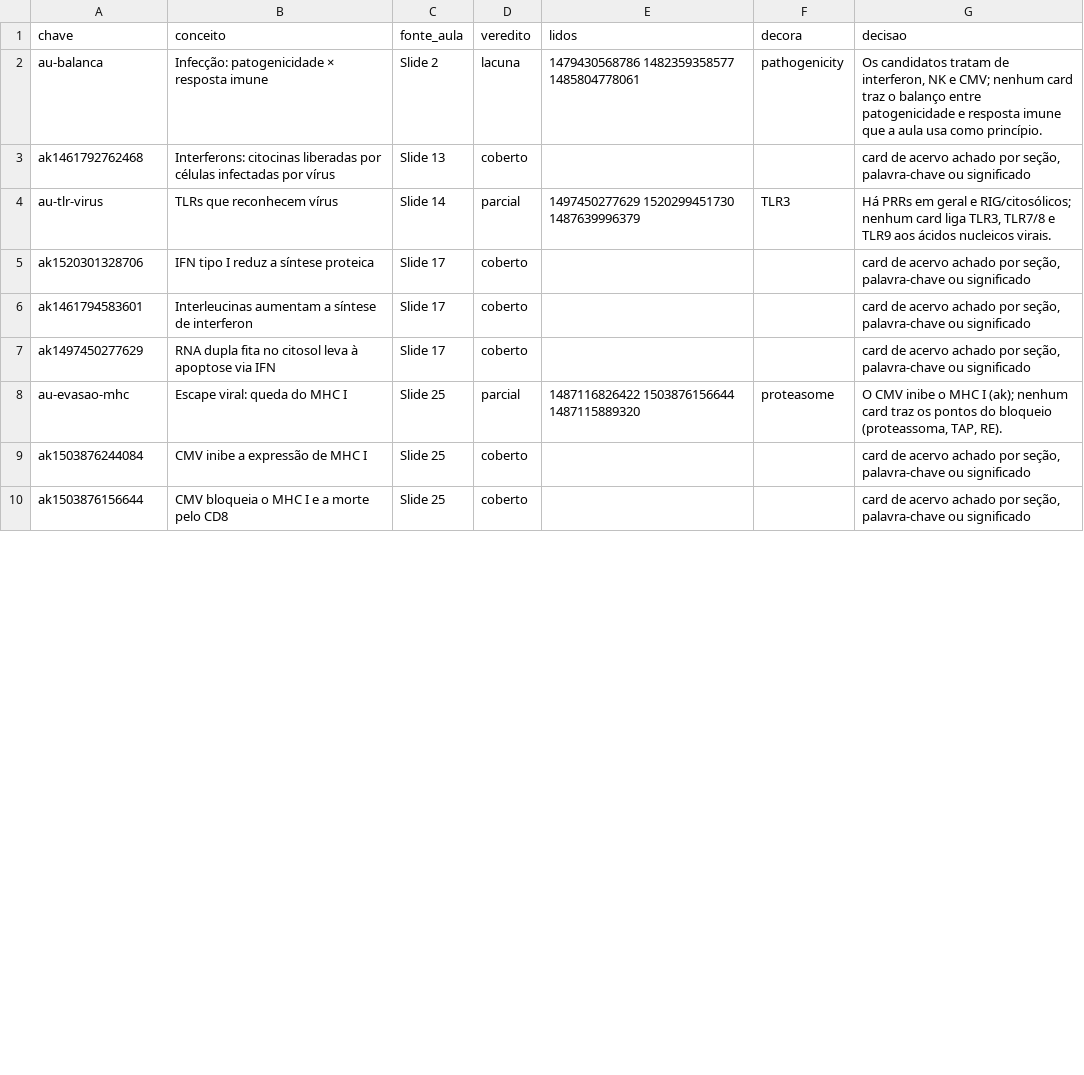
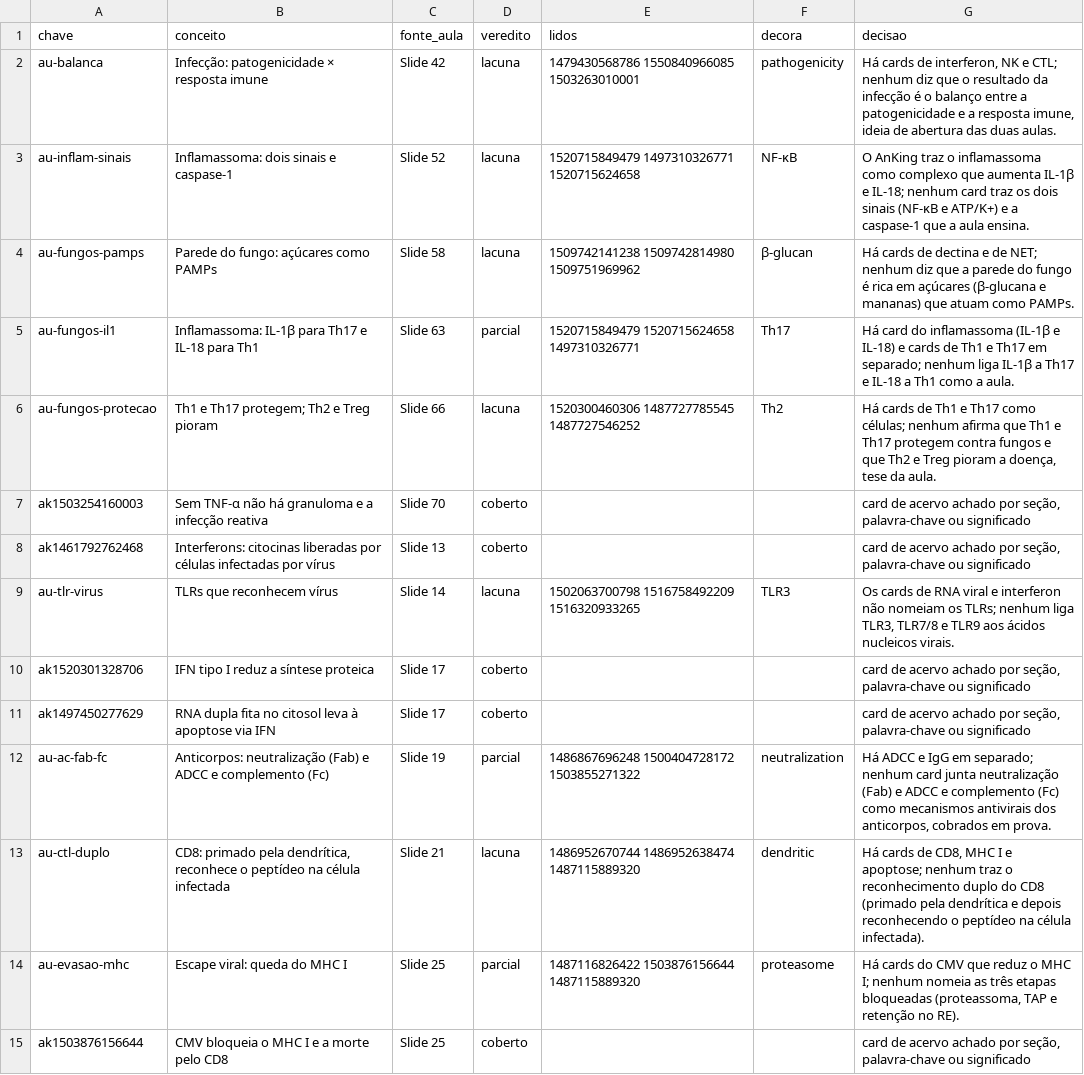
Before and after one commit to Sodrius/nebli, a TSV file: arquivos-trabalho/deck-aula-uc03-im63-resposta-imune-virus-fungos-v2-2026-10-21/busca/cobertura.tsv, drawn as a sheet; only a part is shown; the diff covers the shown part only.

```diff
--- a/arquivos-trabalho/deck-aula-uc03-im63-resposta-imune-virus-fungos-v2-2026-10-21/busca/cobertura.tsv
+++ b/arquivos-trabalho/deck-aula-uc03-im63-resposta-imune-virus-fungos-v2-2026-10-21/busca/cobertura.tsv
@@ -1,10 +1,15 @@
 chave	conceito	fonte_aula	veredito	lidos	decora	decisao
-au-balanca	Infecção: patogenicidade × resposta imune	Slide 2	lacuna	1479430568786 1482359358577 1485804778061	pathogenicity	Os candidatos tratam de interferon, NK e CMV; nenhum card traz o balanço entre patogenicidade e resposta imune que a aula usa como princípio.
+au-balanca	Infecção: patogenicidade × resposta imune	Slide 42	lacuna	1479430568786 1550840966085 1503263010001	pathogenicity	Há cards de interferon, NK e CTL; nenhum diz que o resultado da infecção é o balanço entre a patogenicidade e a resposta imune, ideia de abertura das duas aulas.
+au-inflam-sinais	Inflamassoma: dois sinais e caspase-1	Slide 52	lacuna	1520715849479 1497310326771 1520715624658	NF-κB	O AnKing traz o inflamassoma como complexo que aumenta IL-1β e IL-18; nenhum card traz os dois sinais (NF-κB e ATP/K+) e a caspase-1 que a aula ensina.
+au-fungos-pamps	Parede do fungo: açúcares como PAMPs	Slide 58	lacuna	1509742141238 1509742814980 1509751969962	β-glucan	Há cards de dectina e de NET; nenhum diz que a parede do fungo é rica em açúcares (β-glucana e mananas) que atuam como PAMPs.
+au-fungos-il1	Inflamassoma: IL-1β para Th17 e IL-18 para Th1	Slide 63	parcial	1520715849479 1520715624658 1497310326771	Th17	Há card do inflamassoma (IL-1β e IL-18) e cards de Th1 e Th17 em separado; nenhum liga IL-1β a Th17 e IL-18 a Th1 como a aula.
+au-fungos-protecao	Th1 e Th17 protegem; Th2 e Treg pioram	Slide 66	lacuna	1520300460306 1487727785545 1487727546252	Th2	Há cards de Th1 e Th17 como células; nenhum afirma que Th1 e Th17 protegem contra fungos e que Th2 e Treg pioram a doença, tese da aula.
+ak1503254160003	Sem TNF-α não há granuloma e a infecção reativa	Slide 70	coberto			card de acervo achado por seção, palavra-chave ou significado
 ak1461792762468	Interferons: citocinas liberadas por células infectadas por vírus	Slide 13	coberto			card de acervo achado por seção, palavra-chave ou significado
-au-tlr-virus	TLRs que reconhecem vírus	Slide 14	parcial	1497450277629 1520299451730 1487639996379	TLR3	Há PRRs em geral e RIG/citosólicos; nenhum card liga TLR3, TLR7/8 e TLR9 aos ácidos nucleicos virais.
+au-tlr-virus	TLRs que reconhecem vírus	Slide 14	lacuna	1502063700798 1516758492209 1516320933265	TLR3	Os cards de RNA viral e interferon não nomeiam os TLRs; nenhum liga TLR3, TLR7/8 e TLR9 aos ácidos nucleicos virais.
 ak1520301328706	IFN tipo I reduz a síntese proteica	Slide 17	coberto			card de acervo achado por seção, palavra-chave ou significado
-ak1461794583601	Interleucinas aumentam a síntese de interferon	Slide 17	coberto			card de acervo achado por seção, palavra-chave ou significado
 ak1497450277629	RNA dupla fita no citosol leva à apoptose via IFN	Slide 17	coberto			card de acervo achado por seção, palavra-chave ou significado
-au-evasao-mhc	Escape viral: queda do MHC I	Slide 25	parcial	1487116826422 1503876156644 1487115889320	proteasome	O CMV inibe o MHC I (ak); nenhum card traz os pontos do bloqueio (proteassoma, TAP, RE).
-ak1503876244084	CMV inibe a expressão de MHC I	Slide 25	coberto			card de acervo achado por seção, palavra-chave ou significado
+au-ac-fab-fc	Anticorpos: neutralização (Fab) e ADCC e complemento (Fc)	Slide 19	parcial	1486867696248 1500404728172 1503855271322	neutralization	Há ADCC e IgG em separado; nenhum card junta neutralização (Fab) e ADCC e complemento (Fc) como mecanismos antivirais dos anticorpos, cobrados em prova.
+au-ctl-duplo	CD8: primado pela dendrítica, reconhece o peptídeo na célula infectada	Slide 21	lacuna	1486952670744 1486952638474 1487115889320	dendritic	Há cards de CD8, MHC I e apoptose; nenhum traz o reconhecimento duplo do CD8 (primado pela dendrítica e depois reconhecendo o peptídeo na célula infectada).
+au-evasao-mhc	Escape viral: queda do MHC I	Slide 25	parcial	1487116826422 1503876156644 1487115889320	proteasome	Há cards do CMV que reduz o MHC I; nenhum nomeia as três etapas bloqueadas (proteassoma, TAP e retenção no RE).
 ak1503876156644	CMV bloqueia o MHC I e a morte pelo CD8	Slide 25	coberto			card de acervo achado por seção, palavra-chave ou significado
```
Also changed, not shown: 8 removed rows and 5 edited cells elsewhere in this file, 27 other files.
